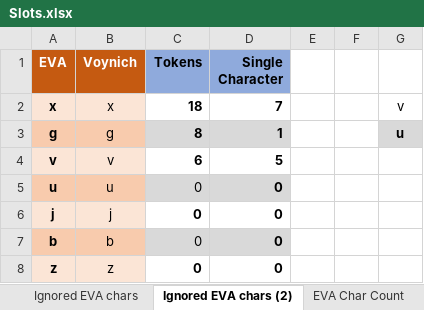
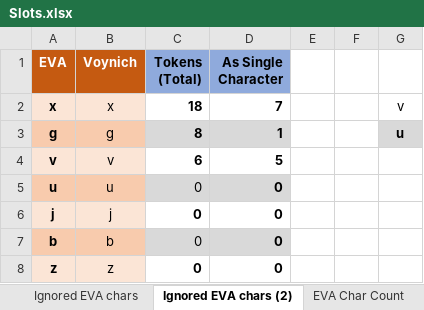
Before and after one commit to mzattera/v4j, an Excel workbook: resources/analysis/slots/Slots.xlsx, sheet Ignored EVA chars (2), drawn as a sheet; values as stored, in another font and other column widths than the file's, no borders; ↵ is a line break in a cell; the diff names each change by its address in the sheet, - before the commit and + after, or states it on an @@ line.

```diff
--- a/resources/analysis/slots/Slots.xlsx (sheet Ignored EVA chars (2))
+++ b/resources/analysis/slots/Slots.xlsx (sheet Ignored EVA chars (2))
-C1: Tokens
+C1: Tokens ↵ (Total)
-D1: Single Character
+D1: As Single ↵ Character
```
Also changed, not shown: sheet Slot alphabet, 1 other file.
